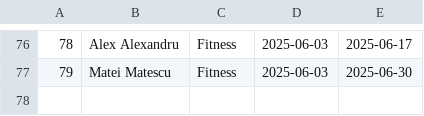
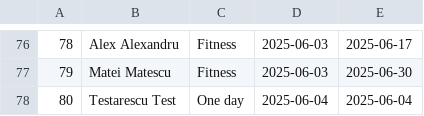
Before and after one commit to RomanCatalin/gym-management-desktop, a CSV file: Data/abonamente.csv, drawn as a sheet; only a part is shown, gaps mark what is left out.

```diff
--- a/Data/abonamente.csv
+++ b/Data/abonamente.csv
@@ -77 +77,2 @@
 79,Matei Matescu,Fitness,2025-06-03,2025-06-30
+80,Testarescu Test,One day,2025-06-04,2025-06-04
```
Also changed, not shown: 3 other files.
